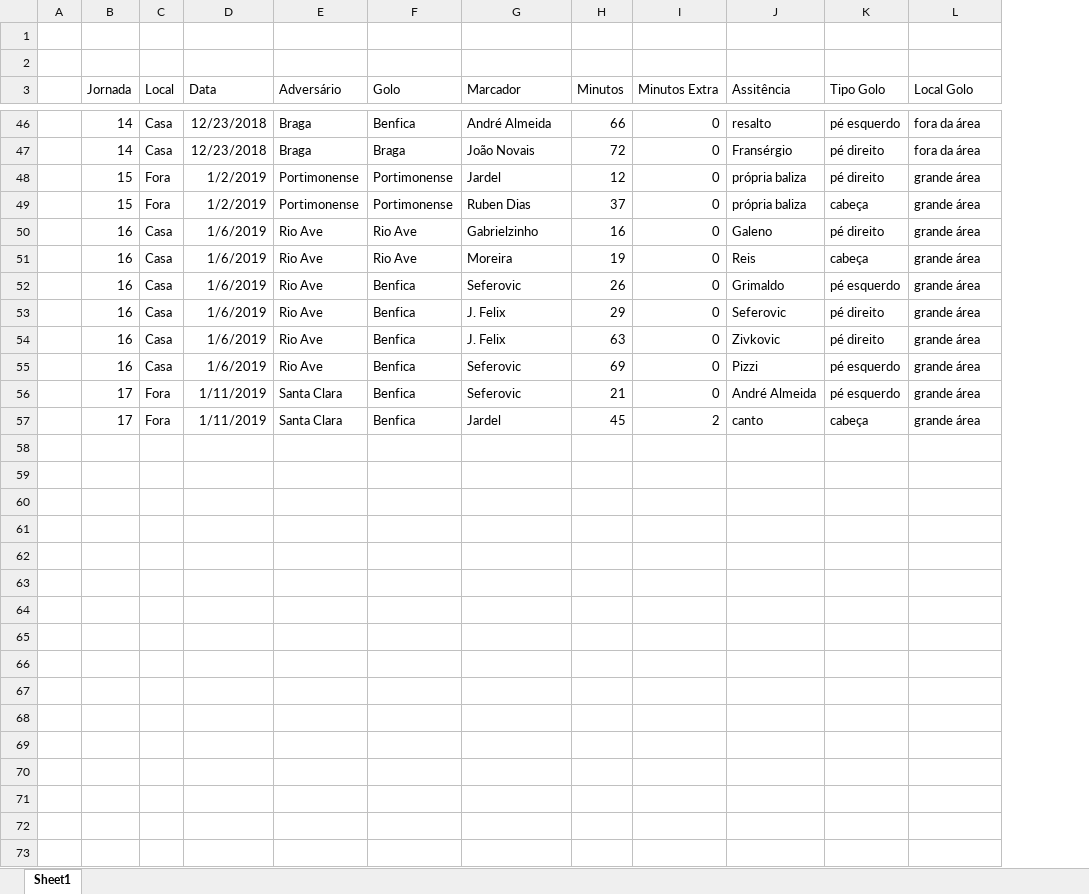
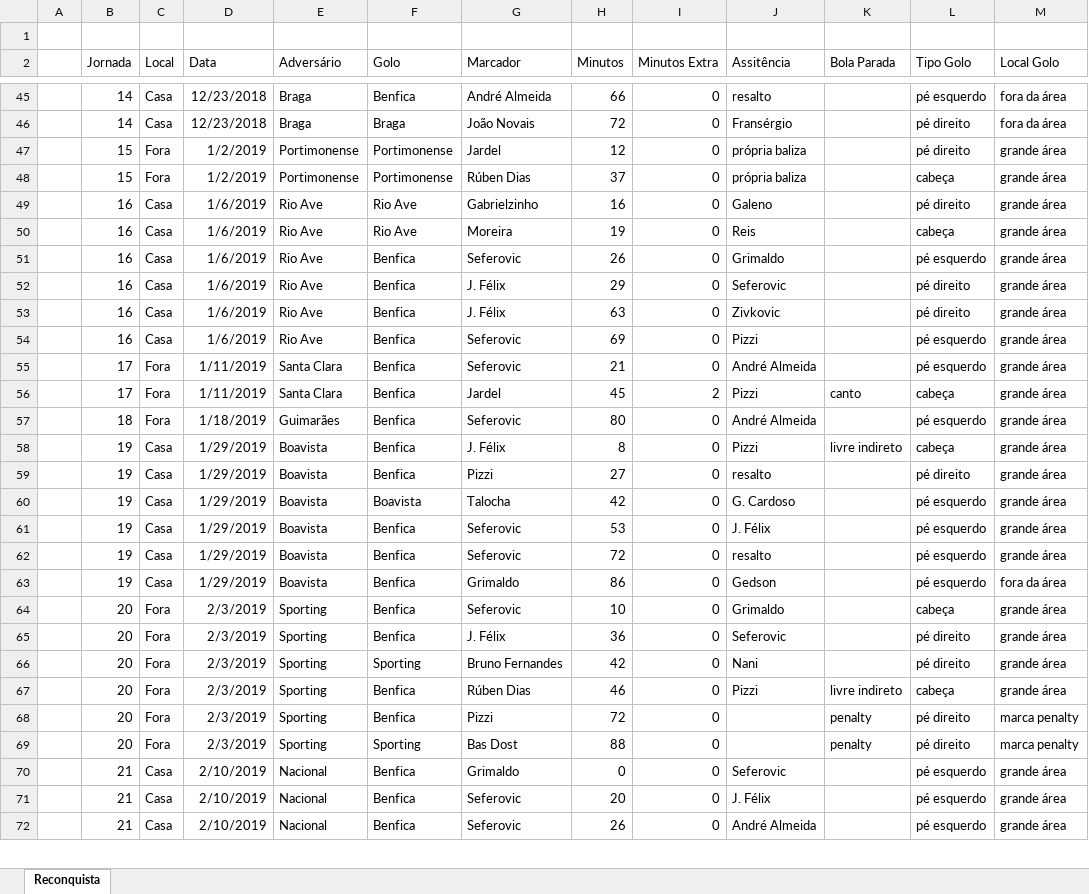
Before and after one commit to CGodinho/Concepts, an Excel workbook: Reconquista/data.xlsx, sheet Reconquista, drawn as a sheet; only a part is shown, gaps mark what is left out; values as stored, in another font and other column widths than the file's, no borders; removed rows and columns are numbered as before the commit, all else as after; the diff covers the shown part only; the diff names each change by its address in the sheet, - before the commit and + after, or states it on an @@ line.

Commit message:
all games

```diff
--- a/Reconquista/data.xlsx (sheet Reconquista)
+++ b/Reconquista/data.xlsx (sheet Reconquista)
-sheet tab: Sheet1
+sheet tab: Reconquista
+column K (Bola Parada), rows 56-69: canto |  | livre indireto |  |  |  |  |  |  |  |  | livre indireto | penalty | penalty
-row 1: (empty)
-G48 (Marcador): Ruben Dias
+G48 (Marcador): Rúben Dias
-G52:G53 (Marcador): J. Felix
+G52:G53 (Marcador): J. Félix
-J56 (Assitência): canto
+J56 (Assitência): Pizzi
-row 57: (empty)
+row 57:  | 18 | Fora | 1/18/2019 | Guimarães | Benfica | Seferovic | 80 | 0 | André Almeida |  | pé esquerdo | grande área
-row 58: (empty)
+row 58:  | 19 | Casa | 1/29/2019 | Boavista | Benfica | J. Félix | 8 | 0 | Pizzi | livre indireto | cabeça | grande área
-row 59: (empty)
+row 59:  | 19 | Casa | 1/29/2019 | Boavista | Benfica | Pizzi | 27 | 0 | resalto |  | pé direito | grande área
-row 60: (empty)
+row 60:  | 19 | Casa | 1/29/2019 | Boavista | Boavista | Talocha | 42 | 0 | G. Cardoso |  | pé esquerdo | grande área
-row 61: (empty)
+row 61:  | 19 | Casa | 1/29/2019 | Boavista | Benfica | Seferovic | 53 | 0 | J. Félix |  | pé esquerdo | grande área
-row 62: (empty)
+row 62:  | 19 | Casa | 1/29/2019 | Boavista | Benfica | Seferovic | 72 | 0 | resalto |  | pé esquerdo | grande área
-row 63: (empty)
+row 63:  | 19 | Casa | 1/29/2019 | Boavista | Benfica | Grimaldo | 86 | 0 | Gedson |  | pé esquerdo | fora da área
-row 64: (empty)
+row 64:  | 20 | Fora | 2/3/2019 | Sporting | Benfica | Seferovic | 10 | 0 | Grimaldo |  | cabeça | grande área
-row 65: (empty)
+row 65:  | 20 | Fora | 2/3/2019 | Sporting | Benfica | J. Félix | 36 | 0 | Seferovic |  | pé direito | grande área
-row 66: (empty)
+row 66:  | 20 | Fora | 2/3/2019 | Sporting | Sporting | Bruno Fernandes | 42 | 0 | Nani |  | pé direito | grande área
-row 67: (empty)
+row 67:  | 20 | Fora | 2/3/2019 | Sporting | Benfica | Rúben Dias | 46 | 0 | Pizzi | livre indireto | cabeça | grande área
-row 68: (empty)
+row 68:  | 20 | Fora | 2/3/2019 | Sporting | Benfica | Pizzi | 72 | 0 |  | penalty | pé direito | marca penalty
-row 69: (empty)
+row 69:  | 20 | Fora | 2/3/2019 | Sporting | Sporting | Bas Dost | 88 | 0 |  | penalty | pé direito | marca penalty
-row 70: (empty)
+row 70:  | 21 | Casa | 2/10/2019 | Nacional | Benfica | Grimaldo | 0 | 0 | Seferovic |  | pé esquerdo | grande área
-row 71: (empty)
+row 71:  | 21 | Casa | 2/10/2019 | Nacional | Benfica | Seferovic | 20 | 0 | J. Félix |  | pé esquerdo | grande área
-row 72: (empty)
+row 72:  | 21 | Casa | 2/10/2019 | Nacional | Benfica | Seferovic | 26 | 0 | André Almeida |  | pé esquerdo | grande área
```
Also changed, not shown: 49 added rows, 5 removed rows and 109 edited cells elsewhere in this sheet.
